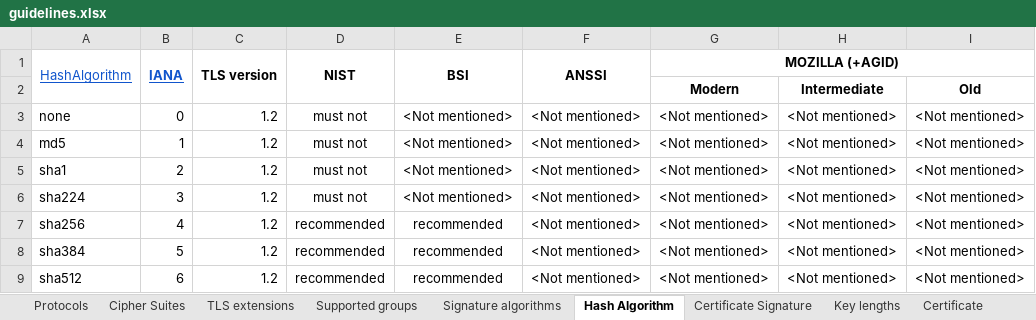
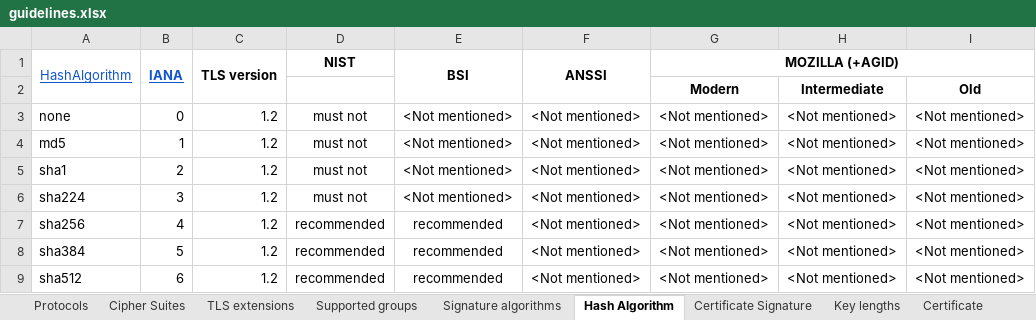
Before and after one commit to stfbk/tlsassistant, an Excel workbook: DatabaseFiller/guidelines.xlsx, sheet Hash Algorithm, drawn as a sheet; values as stored, in another font and other column widths than the file's, no borders; charts and pictures and conditional formats not drawn; the diff names each change by its address in the sheet, - before the commit and + after, or states it on an @@ line.

```diff
--- a/DatabaseFiller/guidelines.xlsx (sheet Hash Algorithm)
+++ b/DatabaseFiller/guidelines.xlsx (sheet Hash Algorithm)
-D1:D2 merged
```
Also changed, not shown: 17 other files.
